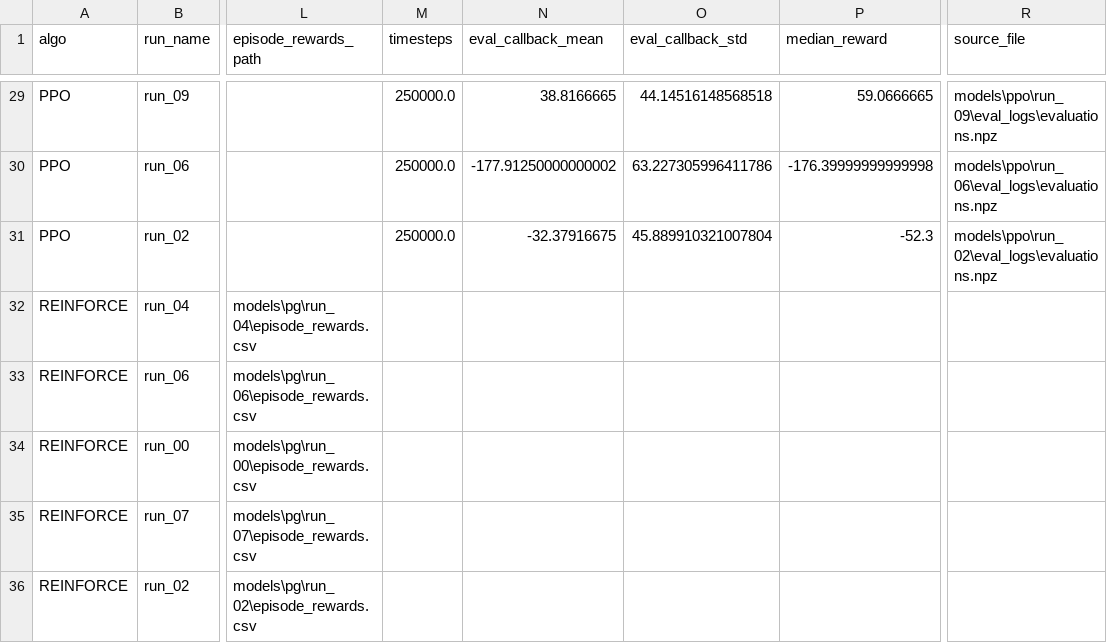
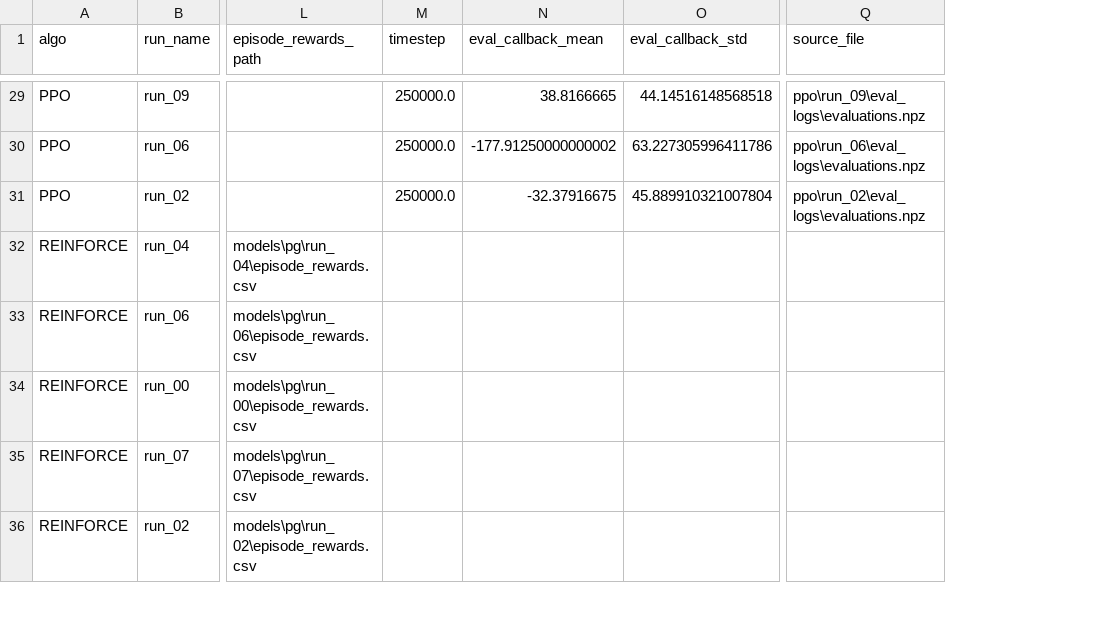
Before and after one commit to aimee-annabelle/reinforcement-learning-ml-techniques-2-summative, a CSV file: training/reports/detailed_metrics.csv, drawn as a sheet; only a part is shown, gaps mark what is left out; removed rows and columns are numbered as before the commit, all else as after; the diff covers the shown part only; the diff names each change by its address in the sheet, - before the commit and + after, or states it on an @@ line.

```diff
--- a/training/reports/detailed_metrics.csv
+++ b/training/reports/detailed_metrics.csv
-column P (median_reward), rows 29-31: 59.0666665 | -176.39999999999998 | -52.3
-M1: timesteps
+M1: timestep
-Q29 (source_file): models\ppo\run_09\eval_logs\evaluations.npz
+Q29 (source_file): ppo\run_09\eval_logs\evaluations.npz
-Q30 (source_file): models\ppo\run_06\eval_logs\evaluations.npz
+Q30 (source_file): ppo\run_06\eval_logs\evaluations.npz
-Q31 (source_file): models\ppo\run_02\eval_logs\evaluations.npz
+Q31 (source_file): ppo\run_02\eval_logs\evaluations.npz
```
Also changed, not shown: 27 edited cells elsewhere in this file, training/reports/eval_timeseries.csv, training/reports/summary_metrics.csv, 13 other files.
